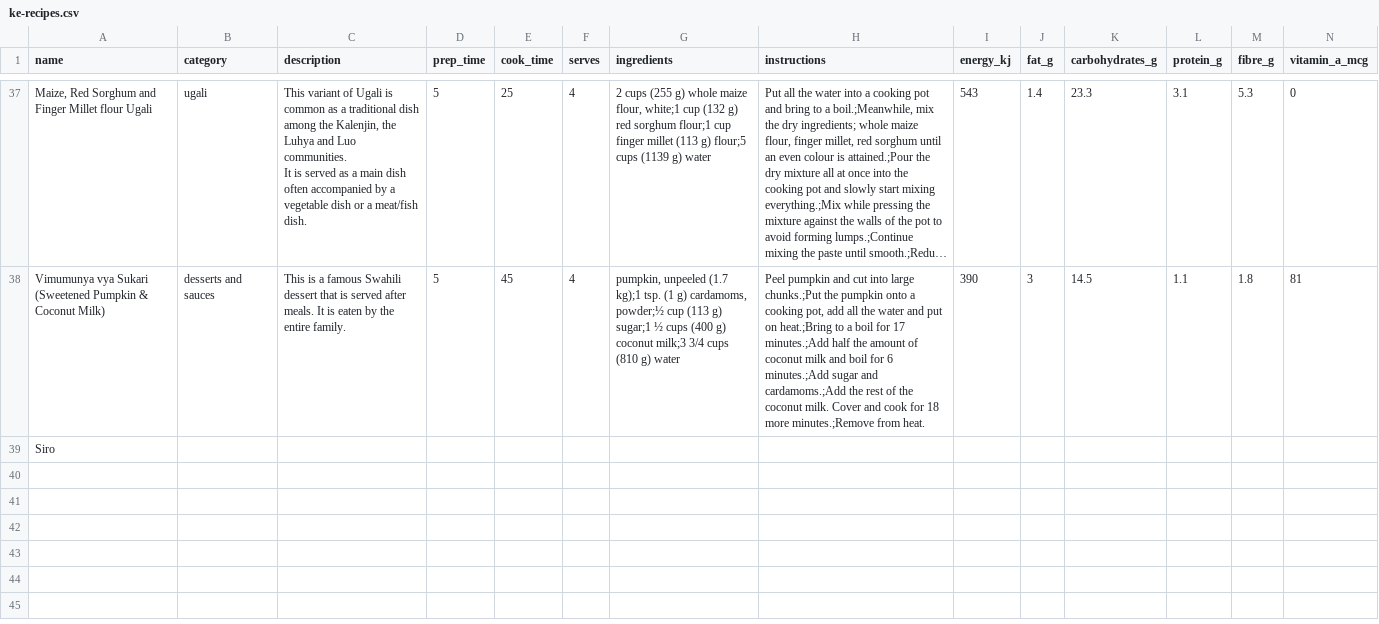
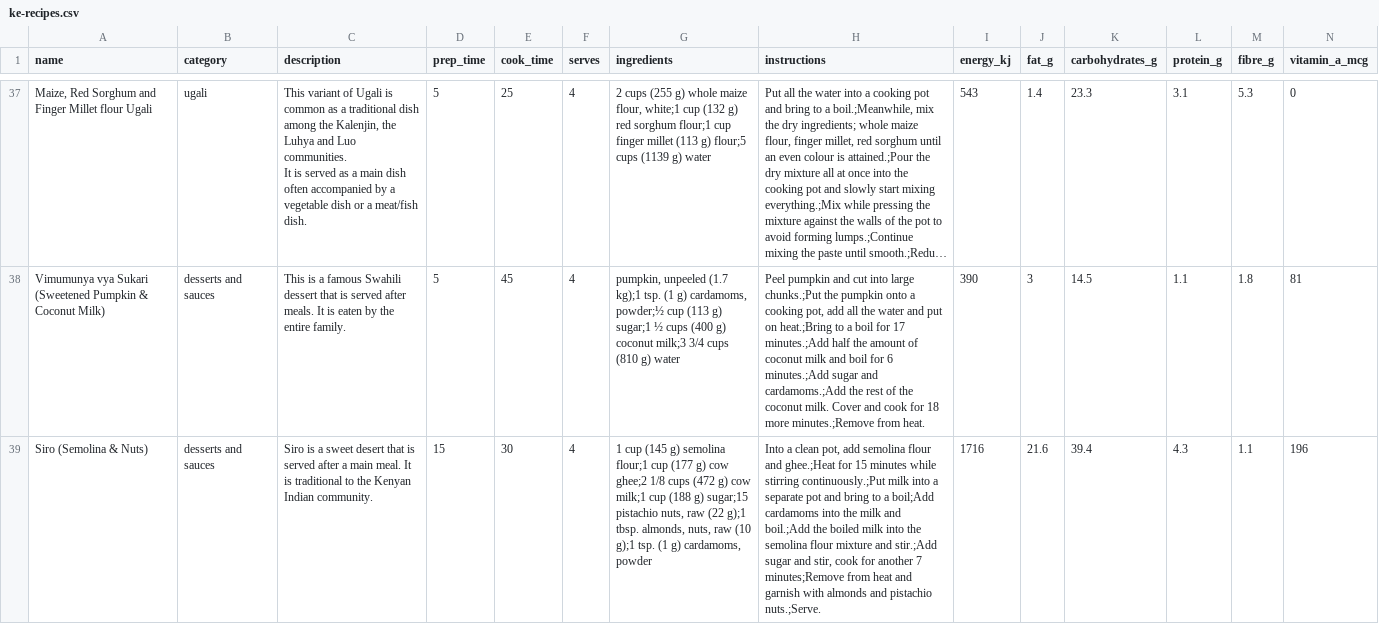
Before and after one commit to Nabcellent/nutrivore-ml, a CSV file: data/ke-recipes.csv, drawn as a sheet; only a part is shown, gaps mark what is left out; long unchanged cells end in …; removed rows and columns are numbered as before the commit, all else as after; rows hold the shown columns only; the diff covers the shown part only; the diff names each change by its address in the sheet, - before the commit and + after, or states it on an @@ line.

```diff
--- a/data/ke-recipes.csv
+++ b/data/ke-recipes.csv
-row 39: Siro
+row 39: Siro (Semolina & Nuts) | desserts and sauces | Siro is a sweet desert that is served after a main meal. It is traditional to the Kenyan Indian community. | 15 | 30 | 4 | 1 cup (145 g) semolina flour;1 cup (177 g) cow ghee;2 1/8 cups (472 g) cow milk;1 cup (188 g) sugar;15 pistachio nuts, raw (22 g);1 tbsp. almonds, nuts, raw (10 g);1 tsp. (1 g) cardamoms, powder | Into a clean pot, add semolina flour and ghee.;Heat for 15 minutes while stirring continuously.;Put milk into a separate pot and bring to a boil;Add cardamoms into the milk and boil.;Add the boiled milk into the semolina flour mixture and stir.;Add sugar and stir, cook for another 7 minutes;Remove from heat and garnish with almonds and pistachio nuts.;Serve. | 1716 | 21.6 | 39.4 | 4.3 | 1.1 | 196
```
Also changed, not shown: 2 added rows elsewhere in this file.
